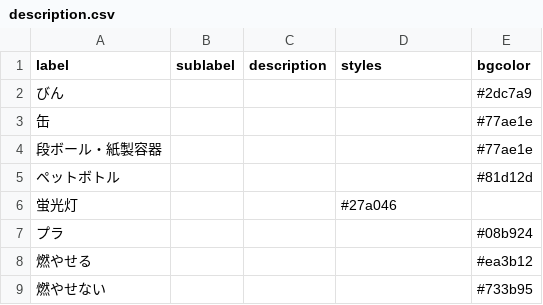
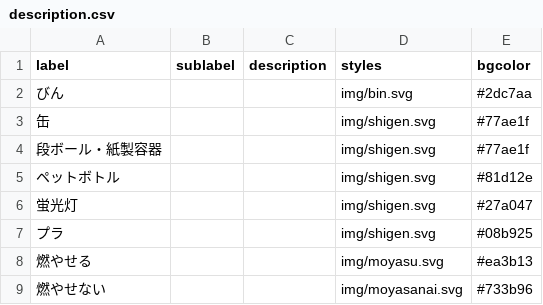
Before and after one commit to pingjapan/5374, a CSV file: data/description.csv, drawn as a sheet.

Commit message:
Update description.csv

```diff
--- a/data/description.csv
+++ b/data/description.csv
@@ -1,9 +1,9 @@
 label,sublabel,description,styles,bgcolor
-びん,,,,#2dc7a9
-缶,,,,#77ae1e
-段ボール・紙製容器,,,,#77ae1e
-ペットボトル,,,,#81d12d
-蛍光灯,,,#27a046
-プラ,,,,#08b924
-燃やせる,,,,#ea3b12
-燃やせない,,,,#733b95
+びん,,,img/bin.svg,#2dc7aa
+缶,,,img/shigen.svg,#77ae1f
+段ボール・紙製容器,,,img/shigen.svg,#77ae1f
+ペットボトル,,,img/shigen.svg,#81d12e
+蛍光灯,,,img/shigen.svg,#27a047
+プラ,,,img/shigen.svg,#08b925
+燃やせる,,,img/moyasu.svg,#ea3b13
+燃やせない,,,img/moyasanai.svg,#733b96
```
